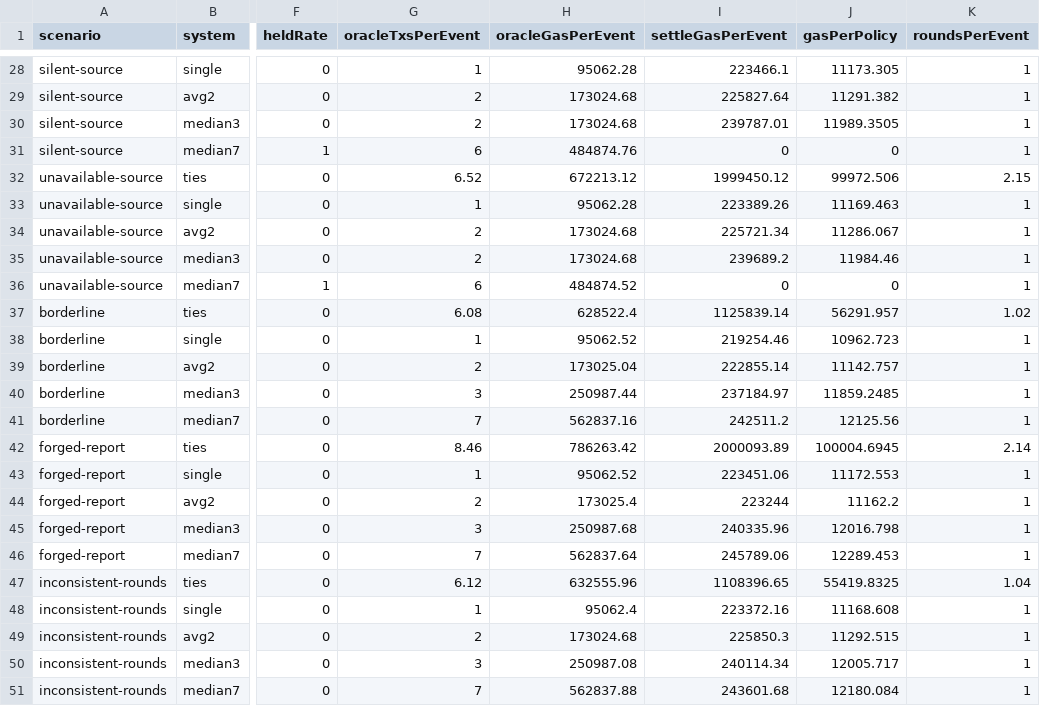
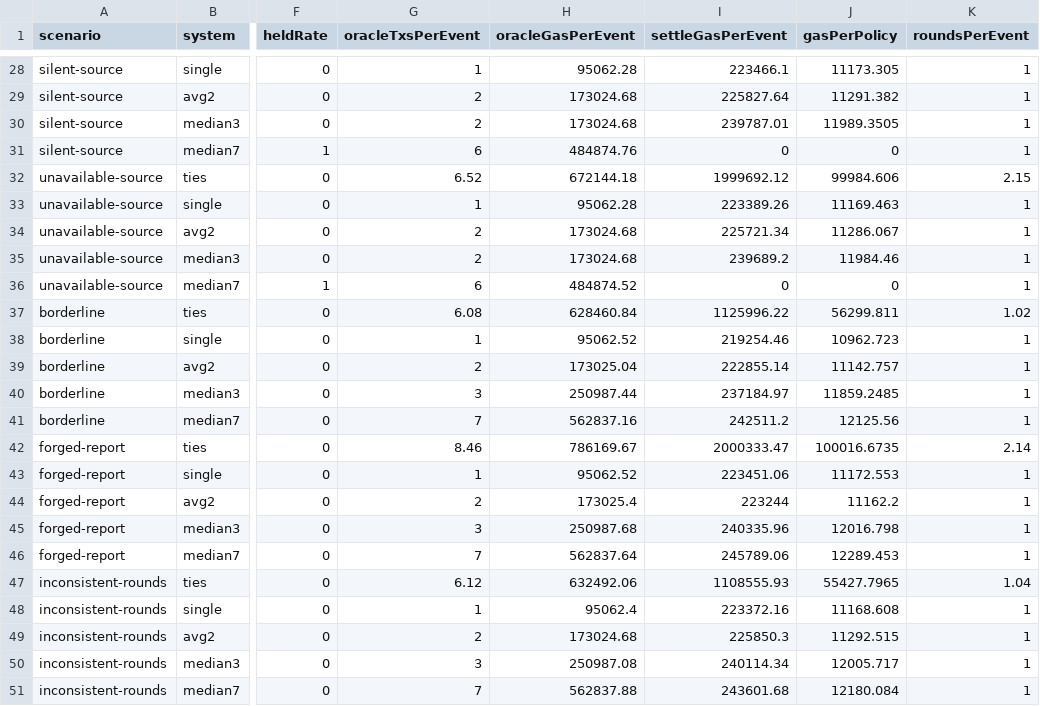
Before and after one commit to manoj291205/TIES, a CSV file: experiments/results/scenarios.csv, drawn as a sheet; only a part is shown, gaps mark what is left out; the diff covers the shown part only; the diff names each change by its address in the sheet, - before the commit and + after, or states it on an @@ line.

```diff
--- a/experiments/results/scenarios.csv
+++ b/experiments/results/scenarios.csv
-H32 (oracleGasPerEvent): 672213.12
+H32 (oracleGasPerEvent): 672144.18
-I32 (settleGasPerEvent): 1999450.12
+I32 (settleGasPerEvent): 1999692.12
-J32 (gasPerPolicy): 99972.506
+J32 (gasPerPolicy): 99984.606
-H37 (oracleGasPerEvent): 628522.4
+H37 (oracleGasPerEvent): 628460.84
-I37 (settleGasPerEvent): 1125839.14
+I37 (settleGasPerEvent): 1125996.22
-J37 (gasPerPolicy): 56291.957
+J37 (gasPerPolicy): 56299.811
-H42 (oracleGasPerEvent): 786263.42
+H42 (oracleGasPerEvent): 786169.67
-I42 (settleGasPerEvent): 2000093.89
+I42 (settleGasPerEvent): 2000333.47
-J42 (gasPerPolicy): 100004.6945
+J42 (gasPerPolicy): 100016.6735
-H47 (oracleGasPerEvent): 632555.96
+H47 (oracleGasPerEvent): 632492.06
-I47 (settleGasPerEvent): 1108396.65
+I47 (settleGasPerEvent): 1108555.93
-J47 (gasPerPolicy): 55419.8325
+J47 (gasPerPolicy): 55427.7965
```
Also changed, not shown: 18 edited cells elsewhere in this file, experiments/results/gas_vs_policies.csv, 27 other files.
